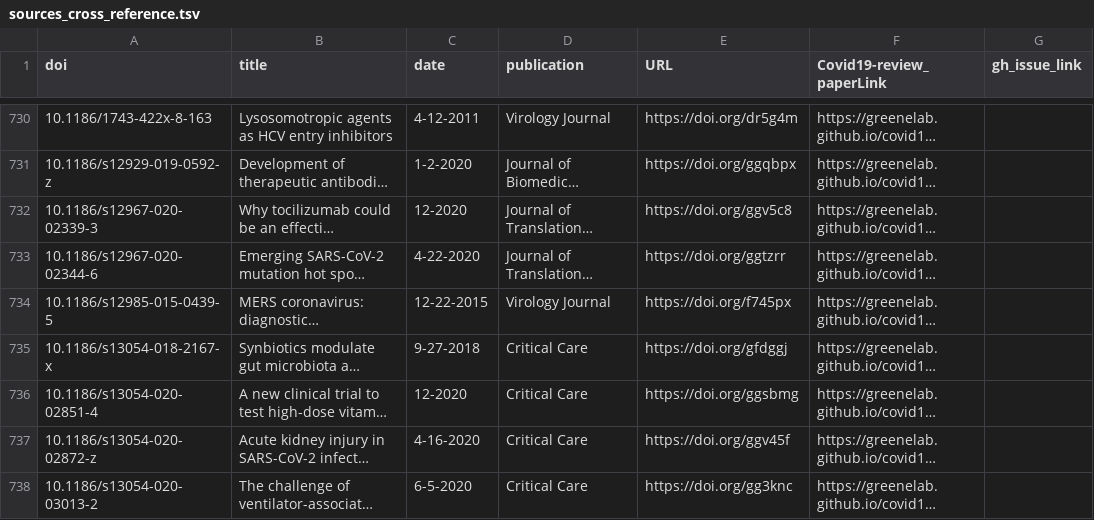
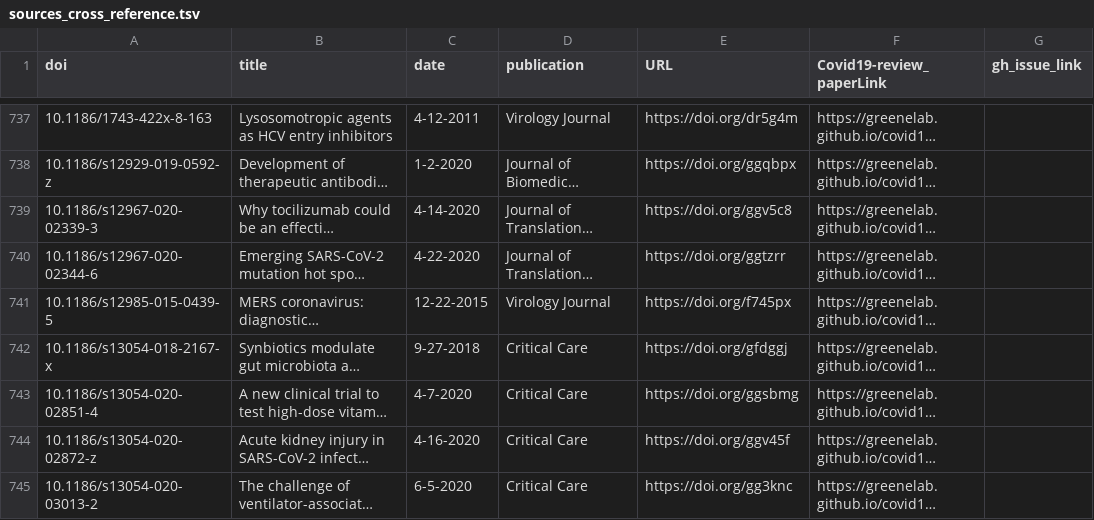
Before and after one commit to greenelab/covid19-review, a TSV file: sources_cross_reference.tsv, drawn as a sheet; only a part is shown, gaps mark what is left out; long unchanged cells end in …; addresses are those after the commit; the diff covers the shown part only; the diff names each change by its address in the sheet, - before the commit and + after, or states it on an @@ line.

```diff
--- a/sources_cross_reference.tsv
+++ b/sources_cross_reference.tsv
-C739 (date): 12-2020
+C739 (date): 4-14-2020
-C743 (date): 12-2020
+C743 (date): 4-7-2020
```
Also changed, not shown: 11 added rows, 1 removed row and 5 edited cells elsewhere in this file, citations.tsv, 6 other files.
